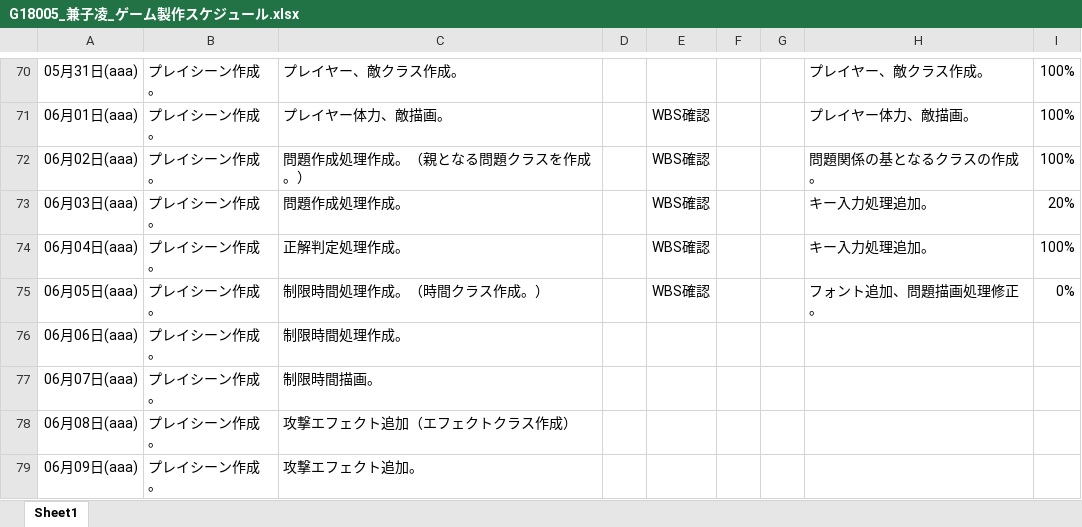
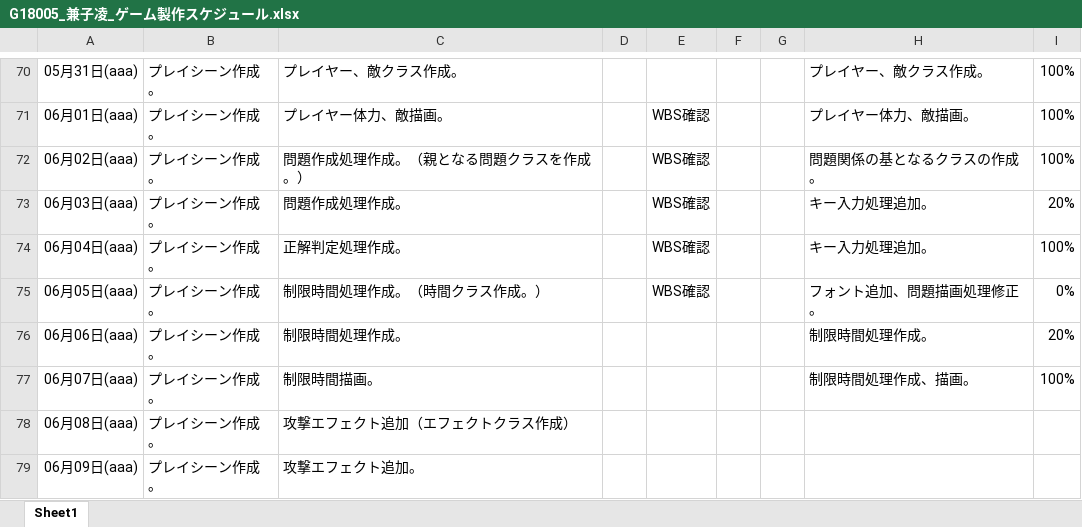
Before and after one commit to Azi-824/SansuBattle, an Excel workbook: G18005_兼子凌_ゲーム製作スケジュール.xlsx, sheet Sheet1, drawn as a sheet; only a part is shown, gaps mark what is left out; values as stored, in another font and other column widths than the file's, no borders; the diff names each change by its address in the sheet, - before the commit and + after, or states it on an @@ line.

```diff
--- a/G18005_兼子凌_ゲーム製作スケジュール.xlsx (sheet Sheet1)
+++ b/G18005_兼子凌_ゲーム製作スケジュール.xlsx (sheet Sheet1)
-H76: (empty)
+H76: 制限時間処理作成。
-I76: (empty)
+I76: 20%
-H77: (empty)
+H77: 制限時間処理作成、描画。
-I77: (empty)
+I77: 100%
```
Also changed, not shown: 1 other file.
